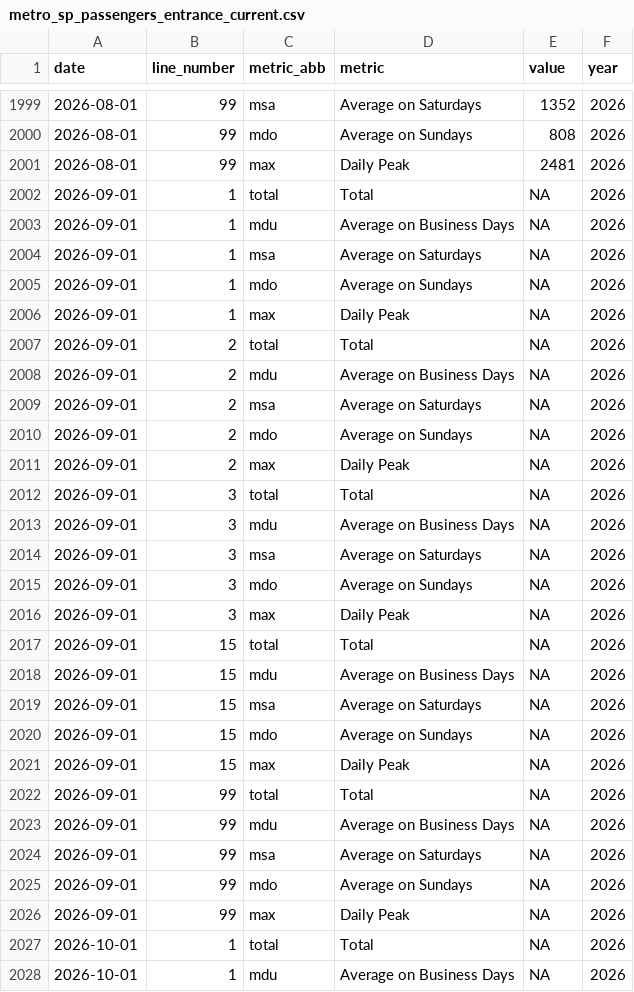
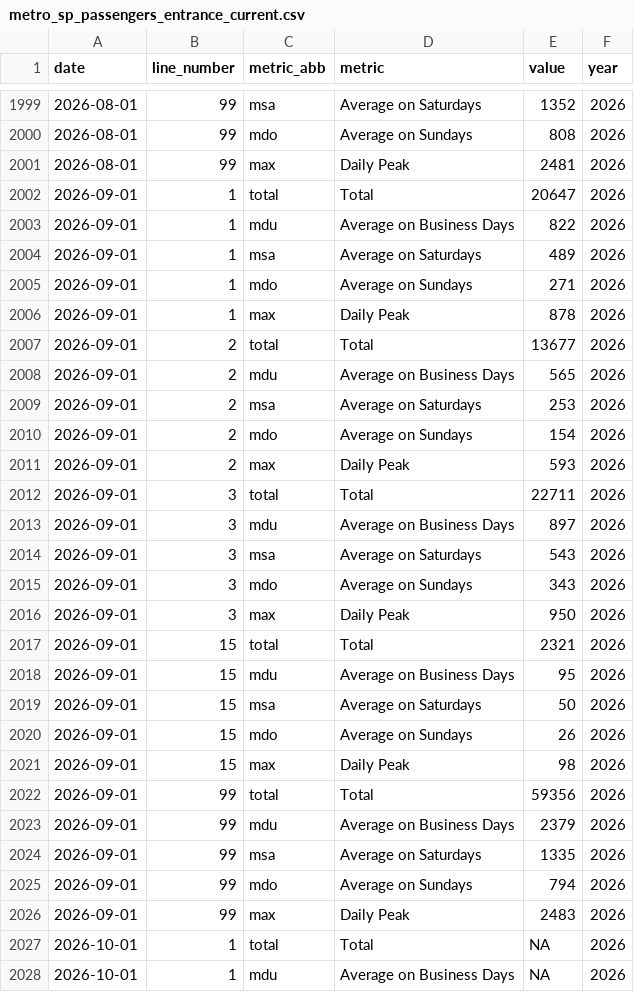
Before and after one commit to viniciusoike/metrosp, a CSV file: data-raw/outputs/processed/metro_sp_passengers_entrance_current.csv, drawn as a sheet; only a part is shown, gaps mark what is left out.

```diff
--- a/data-raw/outputs/processed/metro_sp_passengers_entrance_current.csv
+++ b/data-raw/outputs/processed/metro_sp_passengers_entrance_current.csv
@@ -2001,27 +2001,27 @@ date,line_number,metric_abb,metric,value,year
 2026-08-01,99,max,Daily Peak,2481,2026
-2026-09-01,1,total,Total,NA,2026
-2026-09-01,1,mdu,Average on Business Days,NA,2026
-2026-09-01,1,msa,Average on Saturdays,NA,2026
-2026-09-01,1,mdo,Average on Sundays,NA,2026
-2026-09-01,1,max,Daily Peak,NA,2026
-2026-09-01,2,total,Total,NA,2026
-2026-09-01,2,mdu,Average on Business Days,NA,2026
-2026-09-01,2,msa,Average on Saturdays,NA,2026
-2026-09-01,2,mdo,Average on Sundays,NA,2026
-2026-09-01,2,max,Daily Peak,NA,2026
-2026-09-01,3,total,Total,NA,2026
-2026-09-01,3,mdu,Average on Business Days,NA,2026
-2026-09-01,3,msa,Average on Saturdays,NA,2026
-2026-09-01,3,mdo,Average on Sundays,NA,2026
-2026-09-01,3,max,Daily Peak,NA,2026
-2026-09-01,15,total,Total,NA,2026
-2026-09-01,15,mdu,Average on Business Days,NA,2026
-2026-09-01,15,msa,Average on Saturdays,NA,2026
-2026-09-01,15,mdo,Average on Sundays,NA,2026
-2026-09-01,15,max,Daily Peak,NA,2026
-2026-09-01,99,total,Total,NA,2026
-2026-09-01,99,mdu,Average on Business Days,NA,2026
-2026-09-01,99,msa,Average on Saturdays,NA,2026
-2026-09-01,99,mdo,Average on Sundays,NA,2026
-2026-09-01,99,max,Daily Peak,NA,2026
+2026-09-01,1,total,Total,20647,2026
+2026-09-01,1,mdu,Average on Business Days,822,2026
+2026-09-01,1,msa,Average on Saturdays,489,2026
+2026-09-01,1,mdo,Average on Sundays,271,2026
+2026-09-01,1,max,Daily Peak,878,2026
+2026-09-01,2,total,Total,13677,2026
+2026-09-01,2,mdu,Average on Business Days,565,2026
+2026-09-01,2,msa,Average on Saturdays,253,2026
+2026-09-01,2,mdo,Average on Sundays,154,2026
+2026-09-01,2,max,Daily Peak,593,2026
+2026-09-01,3,total,Total,22711,2026
+2026-09-01,3,mdu,Average on Business Days,897,2026
+2026-09-01,3,msa,Average on Saturdays,543,2026
+2026-09-01,3,mdo,Average on Sundays,343,2026
+2026-09-01,3,max,Daily Peak,950,2026
+2026-09-01,15,total,Total,2321,2026
+2026-09-01,15,mdu,Average on Business Days,95,2026
+2026-09-01,15,msa,Average on Saturdays,50,2026
+2026-09-01,15,mdo,Average on Sundays,26,2026
+2026-09-01,15,max,Daily Peak,98,2026
+2026-09-01,99,total,Total,59356,2026
+2026-09-01,99,mdu,Average on Business Days,2379,2026
+2026-09-01,99,msa,Average on Saturdays,1335,2026
+2026-09-01,99,mdo,Average on Sundays,794,2026
+2026-09-01,99,max,Daily Peak,2483,2026
 2026-10-01,1,total,Total,NA,2026
```
Also changed, not shown: data-raw/outputs/processed/metro_sp_passengers_transported_current.csv, data-raw/outputs/processed/metro_sp_service_current.csv, 2 other files.
